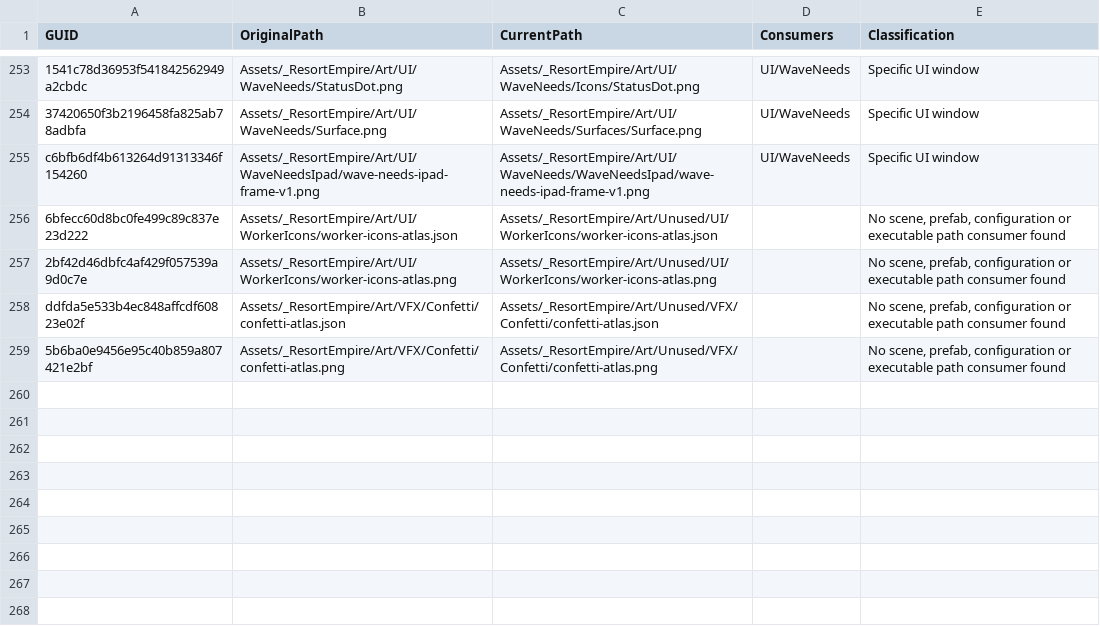
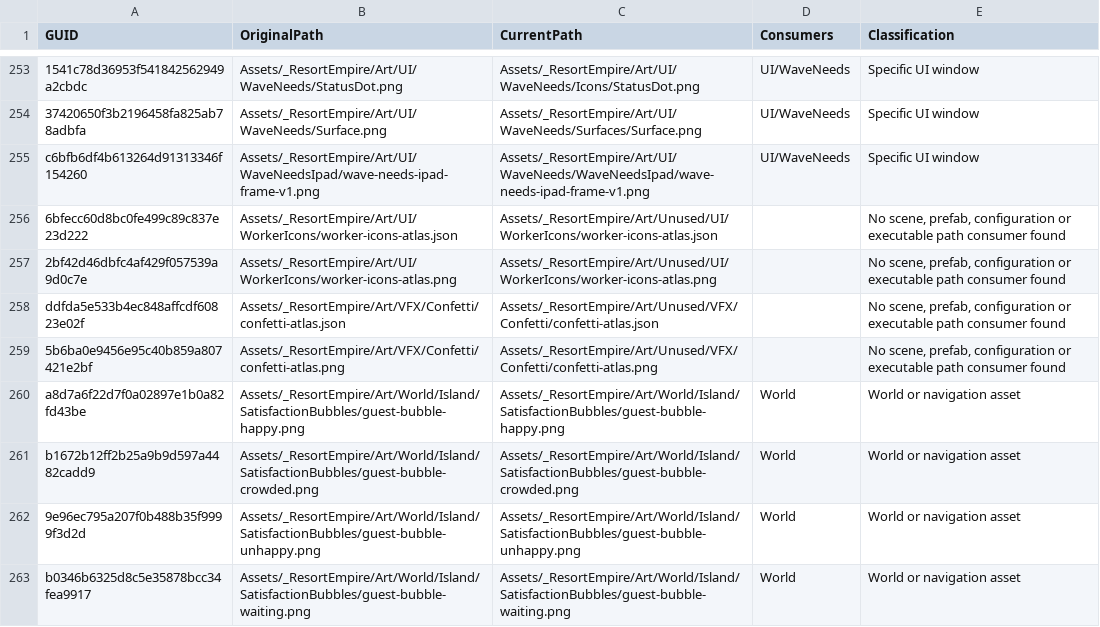
Before and after one commit to patrikrajnoha/resort-empire, a CSV file: Assets/_ResortEmpire/Art/AssetOrganization.csv, drawn as a sheet; only a part is shown, gaps mark what is left out.

Commit message:
SCRUM-108: add NPC queue visualization and satisfaction bubbles

```diff
--- a/Assets/_ResortEmpire/Art/AssetOrganization.csv
+++ b/Assets/_ResortEmpire/Art/AssetOrganization.csv
@@ -259 +259,5 @@ ddfda5e533b4ec848affcdf60823e02f,Assets/_ResortEmpire/Art/VFX/Confetti/confetti-
 5b6ba0e9456e95c40b859a807421e2bf,Assets/_ResortEmpire/Art/VFX/Confetti/confetti-atlas.png,Assets/_ResortEmpire/Art/Unused/VFX/Confetti/confetti-atlas.png,,"No scene, prefab, configuration or executable path consumer found"
+a8d7a6f22d7f0a02897e1b0a82fd43be,Assets/_ResortEmpire/Art/World/Island/SatisfactionBubbles/guest-bubble-happy.png,Assets/_ResortEmpire/Art/World/Island/SatisfactionBubbles/guest-bubble-happy.png,World,World or navigation asset
+b1672b12ff2b25a9b9d597a4482cadd9,Assets/_ResortEmpire/Art/World/Island/SatisfactionBubbles/guest-bubble-crowded.png,Assets/_ResortEmpire/Art/World/Island/SatisfactionBubbles/guest-bubble-crowded.png,World,World or navigation asset
+9e96ec795a207f0b488b35f9999f3d2d,Assets/_ResortEmpire/Art/World/Island/SatisfactionBubbles/guest-bubble-unhappy.png,Assets/_ResortEmpire/Art/World/Island/SatisfactionBubbles/guest-bubble-unhappy.png,World,World or navigation asset
+b0346b6325d8c5e35878bcc34fea9917,Assets/_ResortEmpire/Art/World/Island/SatisfactionBubbles/guest-bubble-waiting.png,Assets/_ResortEmpire/Art/World/Island/SatisfactionBubbles/guest-bubble-waiting.png,World,World or navigation asset
```
Also changed, not shown: 22 other files.
